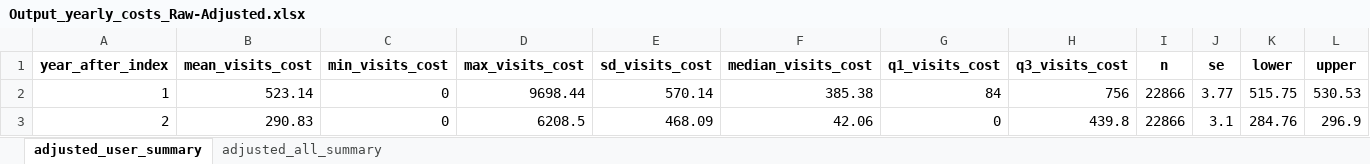
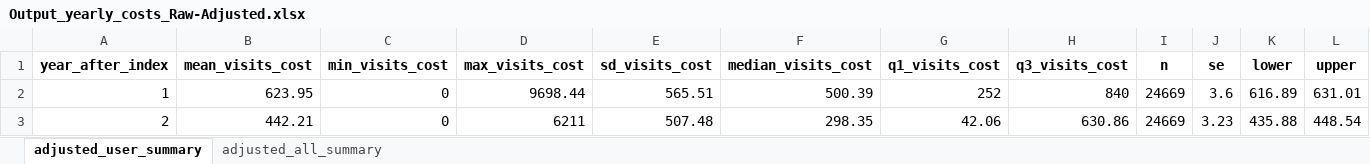
Before and after one commit to HEOR-NDORMS/OMOP-Validation-Study, an Excel workbook: CPRD Raw Analysis/Results/Output_yearly_costs_Raw-Adjusted.xlsx, sheet adjusted_user_summary, drawn as a sheet; values as stored, in another font and other column widths than the file's, no borders; the diff names each change by its address in the sheet, - before the commit and + after, or states it on an @@ line.

Commit message:
update outputs

```diff
--- a/CPRD Raw Analysis/Results/Output_yearly_costs_Raw-Adjusted.xlsx (sheet adjusted_user_summary)
+++ b/CPRD Raw Analysis/Results/Output_yearly_costs_Raw-Adjusted.xlsx (sheet adjusted_user_summary)
-B2 (mean_visits_cost): 523.14
+B2 (mean_visits_cost): 623.95
-E2 (sd_visits_cost): 570.14
+E2 (sd_visits_cost): 565.51
-F2 (median_visits_cost): 385.38
+F2 (median_visits_cost): 500.39
-G2 (q1_visits_cost): 84
+G2 (q1_visits_cost): 252
-H2 (q3_visits_cost): 756
+H2 (q3_visits_cost): 840
-I2:I3 (n): 22866
+I2:I3 (n): 24669
-J2 (se): 3.77
+J2 (se): 3.6
-K2 (lower): 515.75
+K2 (lower): 616.89
-L2 (upper): 530.53
+L2 (upper): 631.01
-B3 (mean_visits_cost): 290.83
+B3 (mean_visits_cost): 442.21
-D3 (max_visits_cost): 6208.5
+D3 (max_visits_cost): 6211
-E3 (sd_visits_cost): 468.09
+E3 (sd_visits_cost): 507.48
-F3 (median_visits_cost): 42.06
+F3 (median_visits_cost): 298.35
-G3 (q1_visits_cost): 0
+G3 (q1_visits_cost): 42.06
-H3 (q3_visits_cost): 439.8
+H3 (q3_visits_cost): 630.86
-J3 (se): 3.1
+J3 (se): 3.23
-K3 (lower): 284.76
+K3 (lower): 435.88
-L3 (upper): 296.9
+L3 (upper): 448.54
```
Also changed, not shown: sheet adjusted_all_summary, CPRD Raw Analysis/Results/Output_yearly_visits_OMOP-Adjusted.xlsx, CPRD Raw Analysis/Results/Output_yearly_visits_Raw-Adjusted.xlsx.
